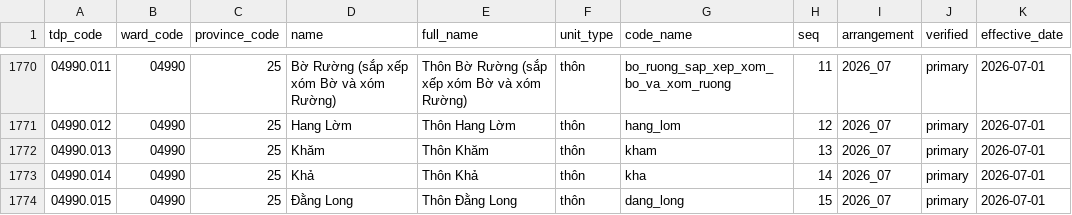
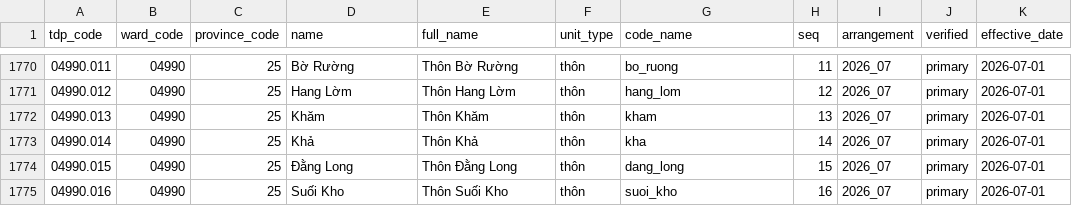
Before and after one commit to LacGO/VietNamTDP, a CSV file: data/tdp.csv, drawn as a sheet; only a part is shown, gaps mark what is left out; the shorter side is filled out with more unchanged rows; the diff covers the shown part only.

```diff
--- a/data/tdp.csv
+++ b/data/tdp.csv
@@ -1770,2 +1770,2 @@ tdp_code,ward_code,province_code,name,full_name,unit_type,code_name,seq,arrangem
-04990.011,04990,25,Bờ Rường (sắp xếp xóm Bờ và xóm Rường),Thôn Bờ Rường (sắp xếp xóm Bờ và xóm Rường),thôn,bo_ruong_sap_xep_xom_bo_va_xom_ruong,11,2026_07,primary,2026-07-01
+04990.011,04990,25,Bờ Rường,Thôn Bờ Rường,thôn,bo_ruong,11,2026_07,primary,2026-07-01
 04990.012,04990,25,Hang Lờm,Thôn Hang Lờm,thôn,hang_lom,12,2026_07,primary,2026-07-01
```
Also changed, not shown: 30 edited cells elsewhere in this file, 5 other files.
